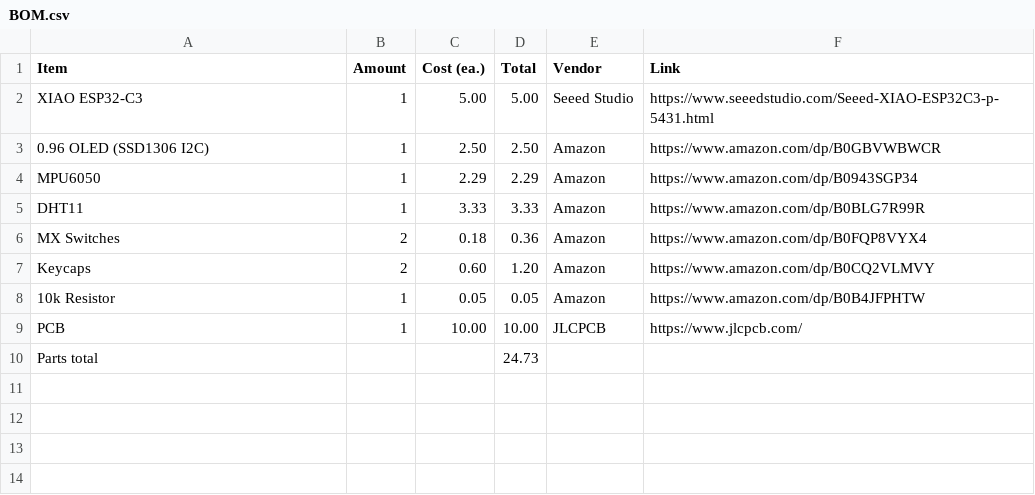
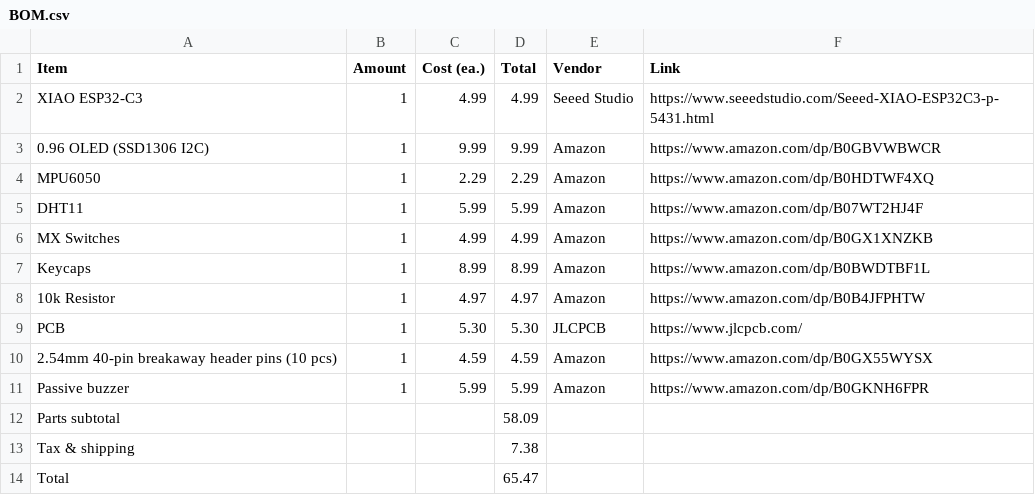
Before and after one commit to Mflash777/starbiestonks, a CSV file: BOM.csv, drawn as a sheet.

Commit message:
Revise BOM with updated prices and new items
Updated item prices and added new components with their costs.

```diff
--- a/BOM.csv
+++ b/BOM.csv
@@ -1,10 +1,14 @@
 Item,Amount,Cost (ea.),Total,Vendor,Link
-XIAO ESP32-C3,1,5.00,5.00,Seeed Studio,https://www.seeedstudio.com/Seeed-XIAO-ESP32C3-p-5431.html
-0.96 OLED (SSD1306 I2C),1,2.50,2.50,Amazon,https://www.amazon.com/dp/B0GBVWBWCR
-MPU6050,1,2.29,2.29,Amazon,https://www.amazon.com/dp/B0943SGP34
-DHT11,1,3.33,3.33,Amazon,https://www.amazon.com/dp/B0BLG7R99R
-MX Switches,2,0.18,0.36,Amazon,https://www.amazon.com/dp/B0FQP8VYX4
-Keycaps,2,0.60,1.20,Amazon,https://www.amazon.com/dp/B0CQ2VLMVY
-10k Resistor,1,0.05,0.05,Amazon,https://www.amazon.com/dp/B0B4JFPHTW
-PCB,1,10.00,10.00,JLCPCB,https://www.jlcpcb.com/
-Parts total,,,24.73,,
+XIAO ESP32-C3,1,4.99,4.99,Seeed Studio,https://www.seeedstudio.com/Seeed-XIAO-ESP32C3-p-5431.html
+0.96 OLED (SSD1306 I2C),1,9.99,9.99,Amazon,https://www.amazon.com/dp/B0GBVWBWCR
+MPU6050,1,2.29,2.29,Amazon,https://www.amazon.com/dp/B0HDTWF4XQ
+DHT11,1,5.99,5.99,Amazon,https://www.amazon.com/dp/B07WT2HJ4F
+MX Switches,1,4.99,4.99,Amazon,https://www.amazon.com/dp/B0GX1XNZKB
+Keycaps,1,8.99,8.99,Amazon,https://www.amazon.com/dp/B0BWDTBF1L
+10k Resistor,1,4.97,4.97,Amazon,https://www.amazon.com/dp/B0B4JFPHTW
+PCB,1,5.30,5.30,JLCPCB,https://www.jlcpcb.com/
+2.54mm 40-pin breakaway header pins (10 pcs),1,4.59,4.59,Amazon,https://www.amazon.com/dp/B0GX55WYSX
+Passive buzzer,1,5.99,5.99,Amazon,https://www.amazon.com/dp/B0GKNH6FPR
+Parts subtotal,,,58.09,,
+Tax & shipping,,,7.38,,
+Total,,,65.47,,
```
